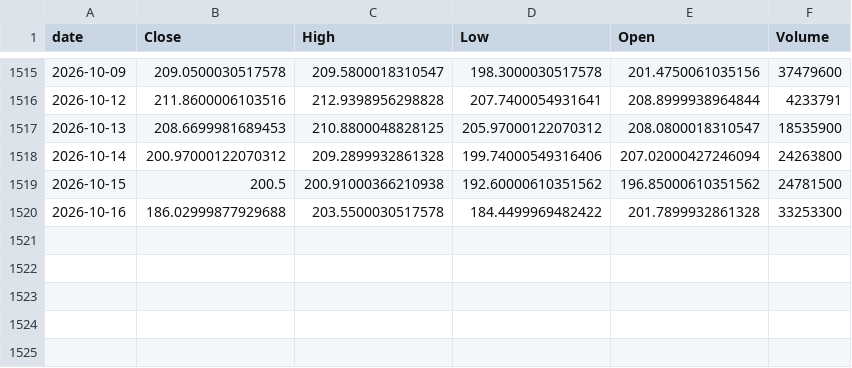
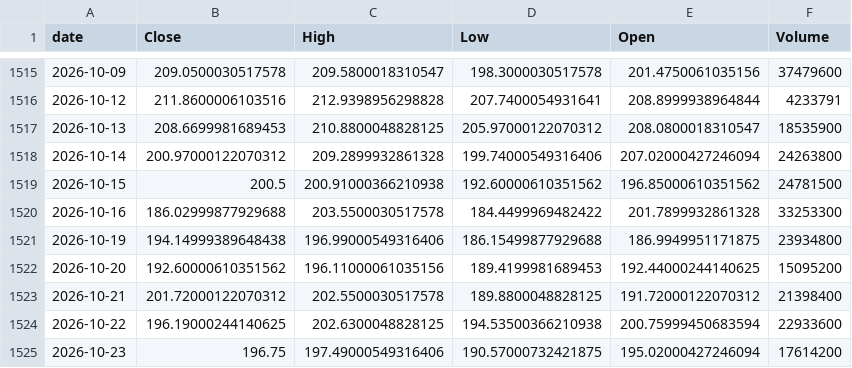
Before and after one commit to TimurKambarov/MSFT_Forecaster, a CSV file: dashboard/data/raw/PLTR.csv, drawn as a sheet; only a part is shown, gaps mark what is left out; the diff names each change by its address in the sheet, - before the commit and + after, or states it on an @@ line.

```diff
--- a/dashboard/data/raw/PLTR.csv
+++ b/dashboard/data/raw/PLTR.csv
+row 1521: 2026-10-19 | 194.14999389648438 | 196.99000549316406 | 186.15499877929688 | 186.9949951171875 | 23934800
+row 1522: 2026-10-20 | 192.60000610351562 | 196.11000061035156 | 189.4199981689453 | 192.44000244140625 | 15095200
+row 1523: 2026-10-21 | 201.72000122070312 | 202.5500030517578 | 189.8800048828125 | 191.72000122070312 | 21398400
+row 1524: 2026-10-22 | 196.19000244140625 | 202.6300048828125 | 194.53500366210938 | 200.75999450683594 | 22933600
+row 1525: 2026-10-23 | 196.75 | 197.49000549316406 | 190.57000732421875 | 195.02000427246094 | 17614200
```
Also changed, not shown: dashboard/data/raw/AMZN.csv, dashboard/data/raw/ASML.csv, 6 other files.
